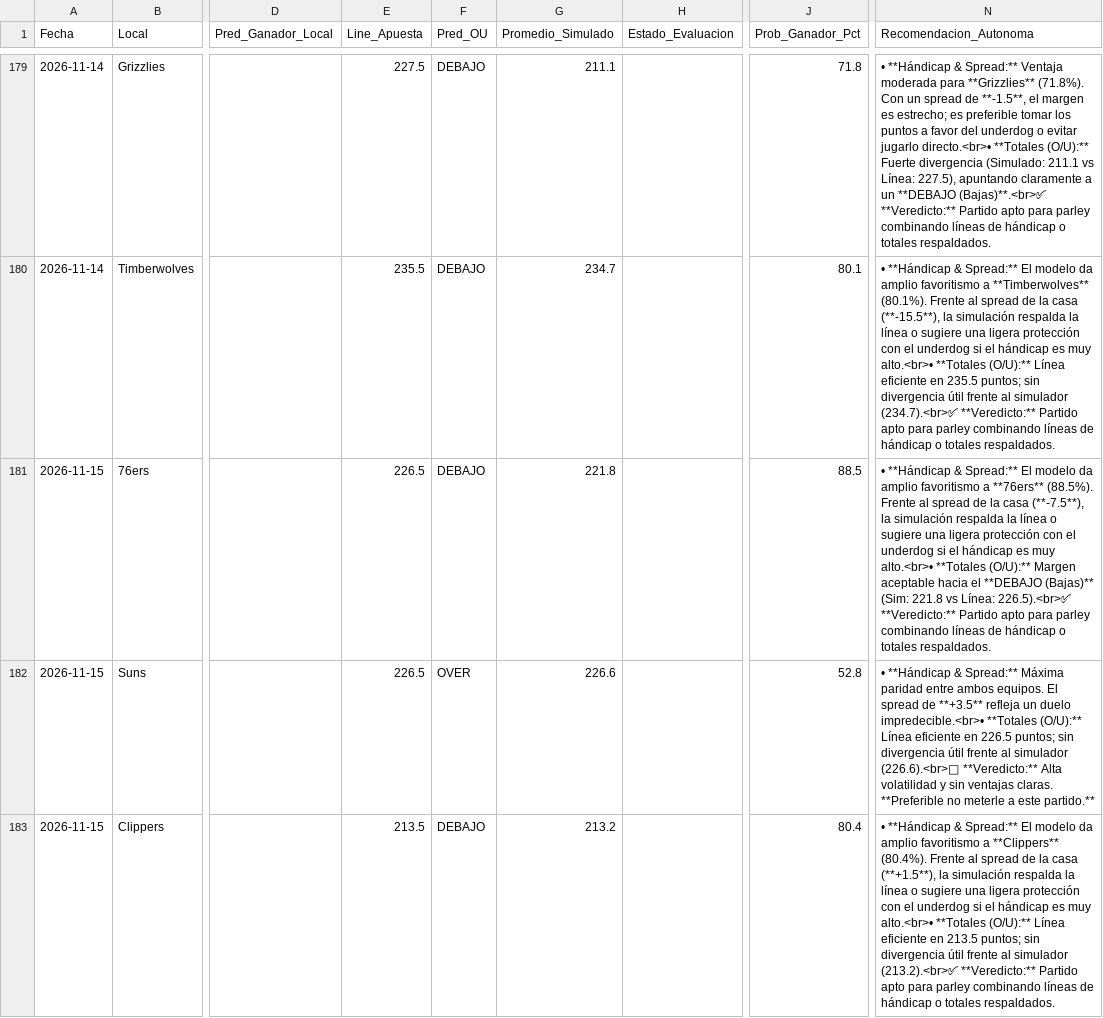
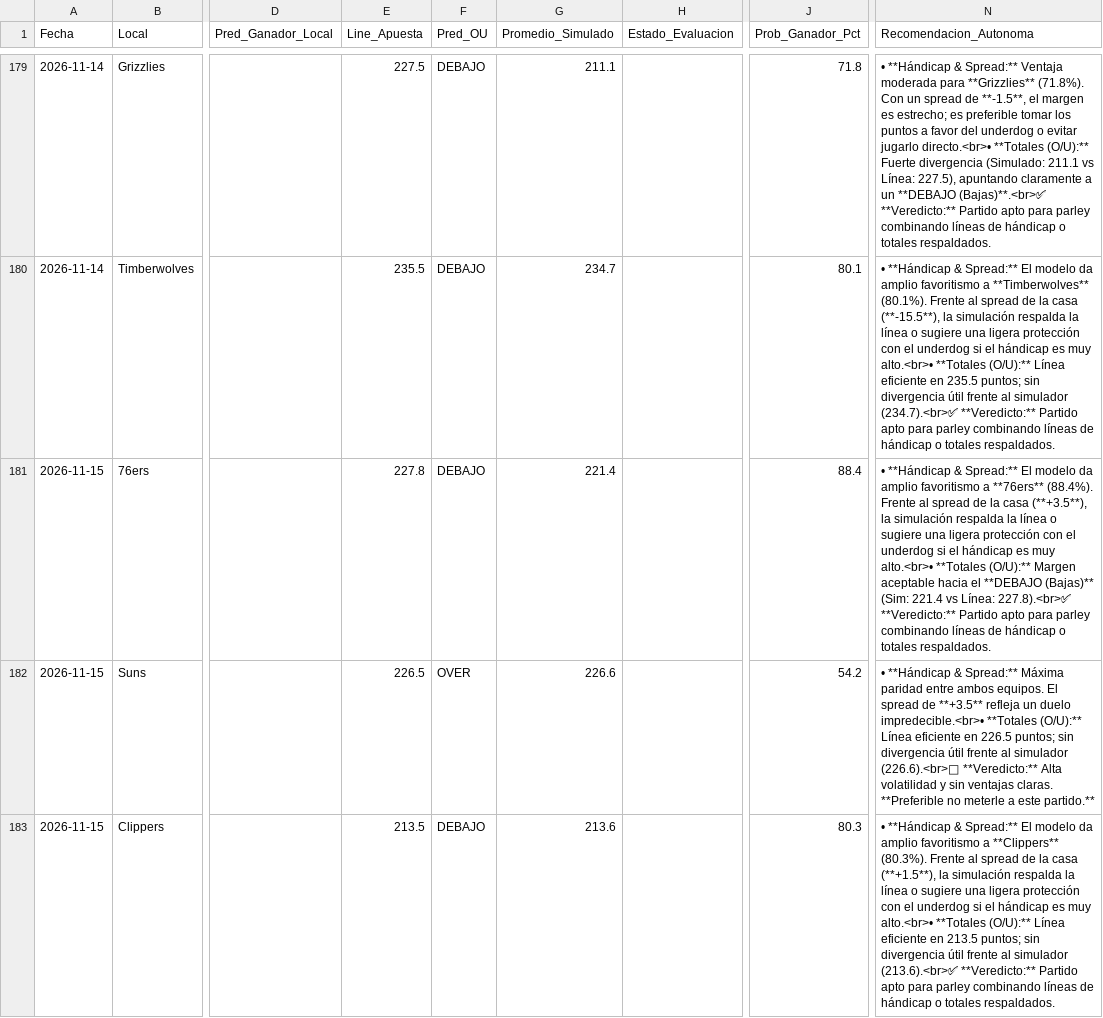
Before and after one commit to granpapiangel-beep/Modelo-autonomo, a CSV file: historial_evaluaciones_nba.csv, drawn as a sheet; only a part is shown, gaps mark what is left out; the diff covers the shown part only; the diff names each change by its address in the sheet, - before the commit and + after, or states it on an @@ line.

```diff
--- a/historial_evaluaciones_nba.csv
+++ b/historial_evaluaciones_nba.csv
-E181 (Line_Apuesta): 226.5
+E181 (Line_Apuesta): 227.8
-G181 (Promedio_Simulado): 221.8
+G181 (Promedio_Simulado): 221.4
-J181 (Prob_Ganador_Pct): 88.5
+J181 (Prob_Ganador_Pct): 88.4
-N181 (Recomendacion_Autonoma): …a **76ers** (88.5%). Frente al spread de la casa (**-7.5**), la simulación respalda la línea o sugiere una ligera protección con el underdog si el hándicap es muy alto.<br>• **Totales (O/U):** Margen aceptable hacia el **DEBAJO (Bajas)** (Sim: 221.8 vs Línea: 226.5).<br>✅ **Veredicto:** Partido…
+N181 (Recomendacion_Autonoma): …a **76ers** (88.4%). Frente al spread de la casa (**+3.5**), la simulación respalda la línea o sugiere una ligera protección con el underdog si el hándicap es muy alto.<br>• **Totales (O/U):** Margen aceptable hacia el **DEBAJO (Bajas)** (Sim: 221.4 vs Línea: 227.8).<br>✅ **Veredicto:** Partido…
-J182 (Prob_Ganador_Pct): 52.8
+J182 (Prob_Ganador_Pct): 54.2
-G183 (Promedio_Simulado): 213.2
+G183 (Promedio_Simulado): 213.6
-J183 (Prob_Ganador_Pct): 80.4
+J183 (Prob_Ganador_Pct): 80.3
-N183 (Recomendacion_Autonoma): …a **Clippers** (80.4%). Frente al spread de la casa (**+1.5**), la simulación respalda la línea o sugiere una ligera protección con el underdog si el hándicap es muy alto.<br>• **Totales (O/U):** Línea eficiente en 213.5 puntos; sin divergencia útil frente al simulador (213.2).<br>✅ **Veredicto:** Partido…
+N183 (Recomendacion_Autonoma): …a **Clippers** (80.3%). Frente al spread de la casa (**+1.5**), la simulación respalda la línea o sugiere una ligera protección con el underdog si el hándicap es muy alto.<br>• **Totales (O/U):** Línea eficiente en 213.5 puntos; sin divergencia útil frente al simulador (213.6).<br>✅ **Veredicto:** Partido…
```
Also changed, not shown: 20 edited cells elsewhere in this file, 1 other file.
